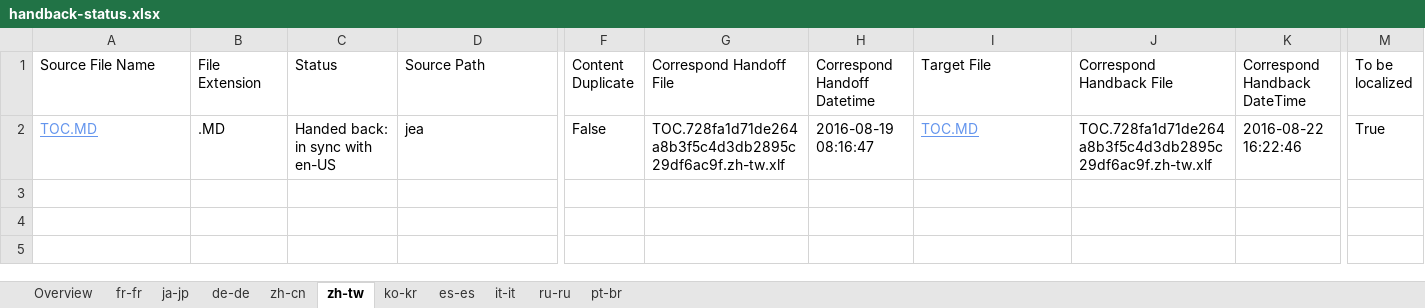
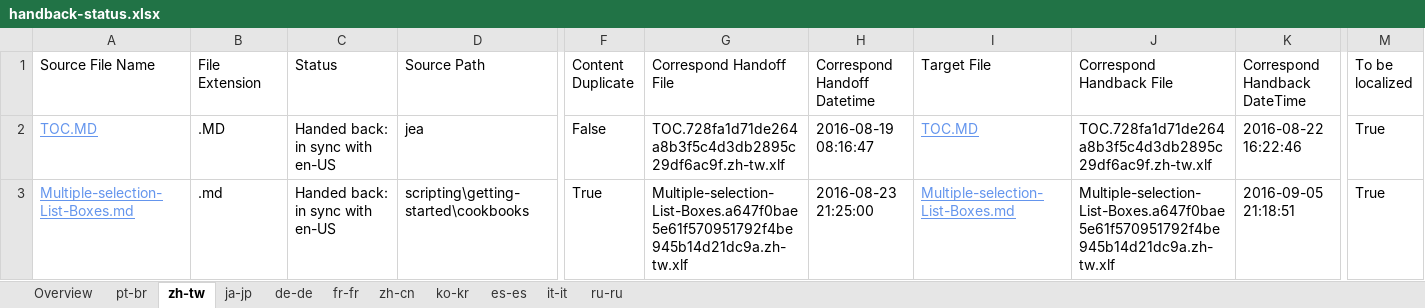
Before and after one commit to SonjaSaltzman/powerShell-Docs.handback, an Excel workbook: ol-handback/PowerShell/powerShell-Docs/live/handback-status.xlsx, sheet zh-tw, drawn as a sheet; only a part is shown, gaps mark what is left out; values as stored, in another font and other column widths than the file's, no borders; table styles not drawn; rows hold the shown columns only; the diff names each change by its address in the sheet, - before the commit and + after, or states it on an @@ line.

```diff
--- a/ol-handback/PowerShell/powerShell-Docs/live/handback-status.xlsx (sheet zh-tw)
+++ b/ol-handback/PowerShell/powerShell-Docs/live/handback-status.xlsx (sheet zh-tw)
@@ sheet tab order changed: Overview | pt-br | zh-tw | ja-jp | de-de | fr-fr | zh-cn | ko-kr | es-es | it-it | ru-ru @@
+row 3: Multiple-selection-List-Boxes.md | .md | Handed back: in sync with en-US | scripting\getting-started\cookbooks | True | Multiple-selection-List-Boxes.a647f0bae5e61f570951792f4be945b14d21dc9a.zh-tw.xlf | 2016-08-23 21:25:00 | Multiple-selection-List-Boxes.md | Multiple-selection-List-Boxes.a647f0bae5e61f570951792f4be945b14d21dc9a.zh-tw.xlf | 2016-09-05 21:18:51 | True
```
Also changed, not shown: sheet pt-br, sheet Overview, ol-handback/PowerShell/powerShell-Docs/live/localization-status.xlsx.
